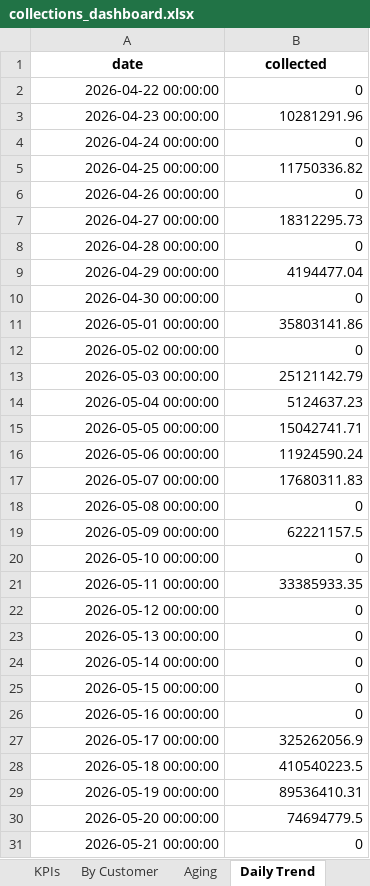
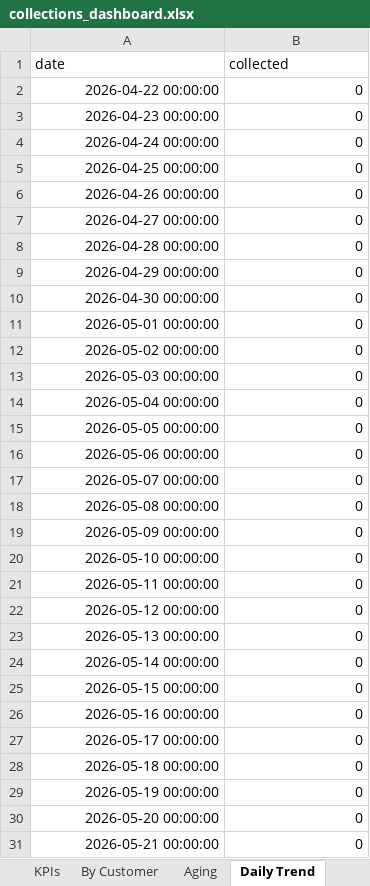
Before and after one commit to Goutam-A-B/Recykal-Collections-Intelligence, an Excel workbook: deploy/collections_dashboard.xlsx, sheet Daily Trend, drawn as a sheet; values as stored, in another font and other column widths than the file's, no borders; charts and pictures not drawn; the diff names each change by its address in the sheet, - before the commit and + after, or states it on an @@ line.

```diff
--- a/deploy/collections_dashboard.xlsx (sheet Daily Trend)
+++ b/deploy/collections_dashboard.xlsx (sheet Daily Trend)
@@ A1:B1 bold: on → off, alignment: center → left @@
-B3 (collected): 10281291.96
+B3 (collected): 0
-B5 (collected): 11750336.82
+B5 (collected): 0
-B7 (collected): 18312295.73
+B7 (collected): 0
-B9 (collected): 4194477.04
+B9 (collected): 0
-B11 (collected): 35803141.86
+B11 (collected): 0
-B13 (collected): 25121142.79
+B13 (collected): 0
-B14 (collected): 5124637.23
+B14 (collected): 0
-B15 (collected): 15042741.71
+B15 (collected): 0
-B16 (collected): 11924590.24
+B16 (collected): 0
-B17 (collected): 17680311.83
+B17 (collected): 0
-B19 (collected): 62221157.5
+B19 (collected): 0
-B21 (collected): 33385933.35
+B21 (collected): 0
-B27 (collected): 325262056.9
+B27 (collected): 0
-B28 (collected): 410540223.5
+B28 (collected): 0
-B29 (collected): 89536410.31
+B29 (collected): 0
-B30 (collected): 74694779.5
+B30 (collected): 0
```
Also changed, not shown: sheet Open Detail, sheet By Customer, sheet Aging, sheet KPIs, charts or pictures, 9 other files.
